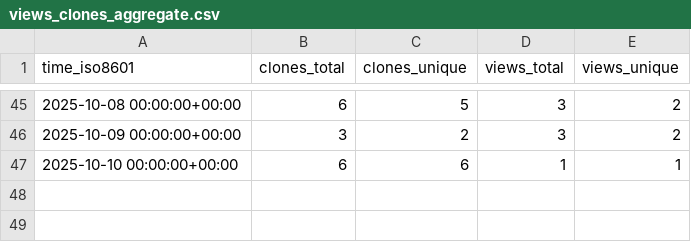
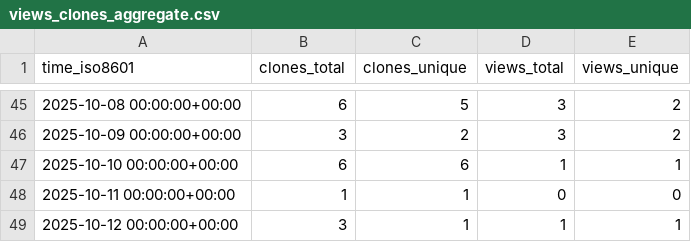
Before and after one commit to edanya-uma/Tsunami-HySEA, a CSV file: edanya-uma/Tsunami-HySEA/ghrs-data/views_clones_aggregate.csv, drawn as a sheet; only a part is shown, gaps mark what is left out; the diff names each change by its address in the sheet, - before the commit and + after, or states it on an @@ line.

```diff
--- a/edanya-uma/Tsunami-HySEA/ghrs-data/views_clones_aggregate.csv
+++ b/edanya-uma/Tsunami-HySEA/ghrs-data/views_clones_aggregate.csv
+row 48: 2025-10-11 00:00:00+00:00 | 1 | 1 | 0 | 0
+row 49: 2025-10-12 00:00:00+00:00 | 3 | 1 | 1 | 1
```
Also changed, not shown: 1 other file.
